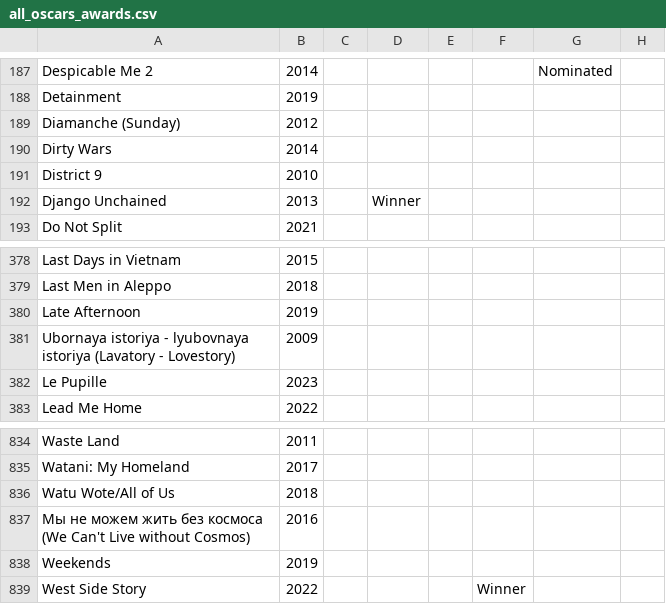
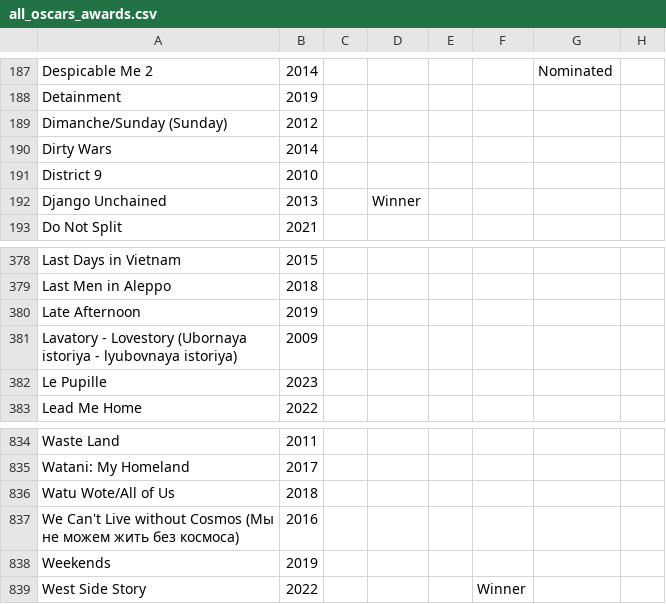
Before and after one commit to dominik117/oscars_prediction, a CSV file: data/all_oscars_awards.csv, drawn as a sheet; only a part is shown, gaps mark what is left out; the diff names each change by its address in the sheet, - before the commit and + after, or states it on an @@ line.

```diff
--- a/data/all_oscars_awards.csv
+++ b/data/all_oscars_awards.csv
-A189: Diamanche (Sunday)
+A189: Dimanche/Sunday (Sunday)
-A381: Ubornaya istoriya - lyubovnaya istoriya (Lavatory - Lovestory)
+A381: Lavatory - Lovestory (Ubornaya istoriya - lyubovnaya istoriya)
-A837: Мы не можем жить без космоса (We Can't Live without Cosmos)
+A837: We Can't Live without Cosmos (Мы не можем жить без космоса)
```
Also changed, not shown: data/just_movies_and_year.csv, 2 other files.
